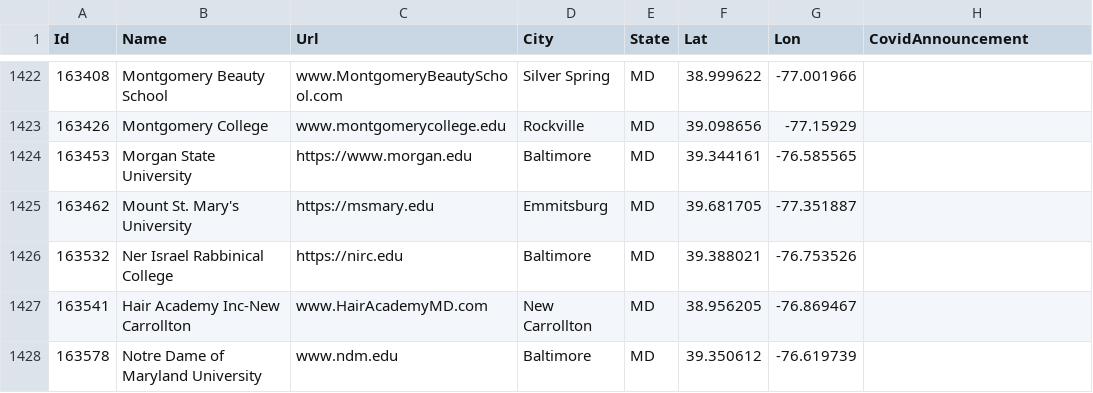
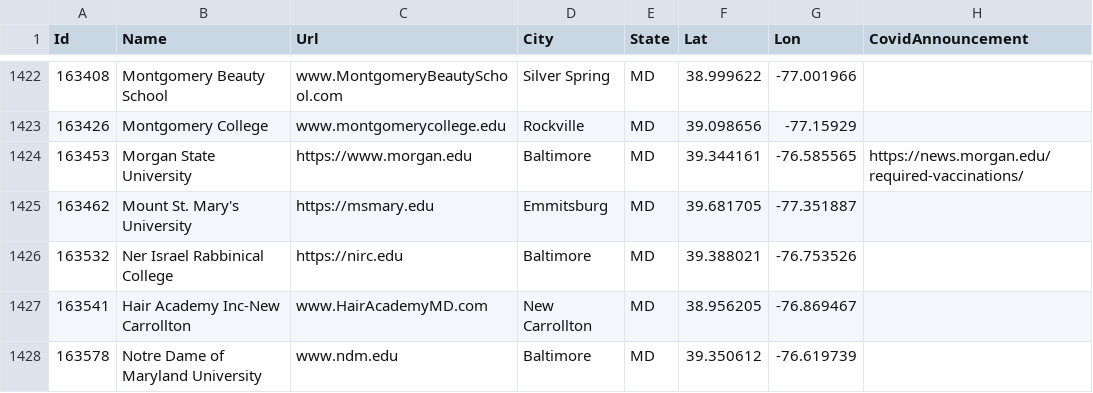
Before and after one commit to samc1213/college-vacc, a CSV file: scripts/output/colleges.csv, drawn as a sheet; only a part is shown, gaps mark what is left out.

Commit message:
Add Morgan State

```diff
--- a/scripts/output/colleges.csv
+++ b/scripts/output/colleges.csv
@@ -1423,3 +1423,3 @@ Id,Name,Url,City,State,Lat,Lon,CovidAnnouncement
 163426,Montgomery College,www.montgomerycollege.edu,Rockville,MD,39.098656,-77.15929,
-163453,Morgan State University,https://www.morgan.edu,Baltimore,MD,39.344161,-76.585565,
+163453,Morgan State University,https://www.morgan.edu,Baltimore,MD,39.344161,-76.585565,https://news.morgan.edu/required-vaccinations/
 163462,Mount St. Mary's University,https://msmary.edu,Emmitsburg,MD,39.681705,-77.351887,
```
